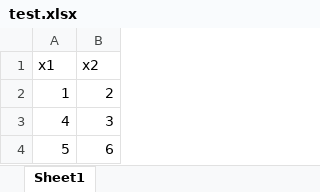
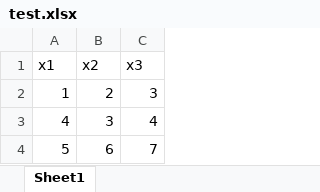
Before and after one commit to DaveBackus/Data_Bootcamp, an Excel workbook: Code/Python/test.xlsx, sheet Sheet1, drawn as a sheet; values as stored, in another font and other column widths than the file's, no borders; the diff names each change by its address in the sheet, - before the commit and + after, or states it on an @@ line.

```diff
--- a/Code/Python/test.xlsx (sheet Sheet1)
+++ b/Code/Python/test.xlsx (sheet Sheet1)
+column C (x3), rows 2-4: 3 | 4 | 7
```
Also changed, not shown: 40 other files.
